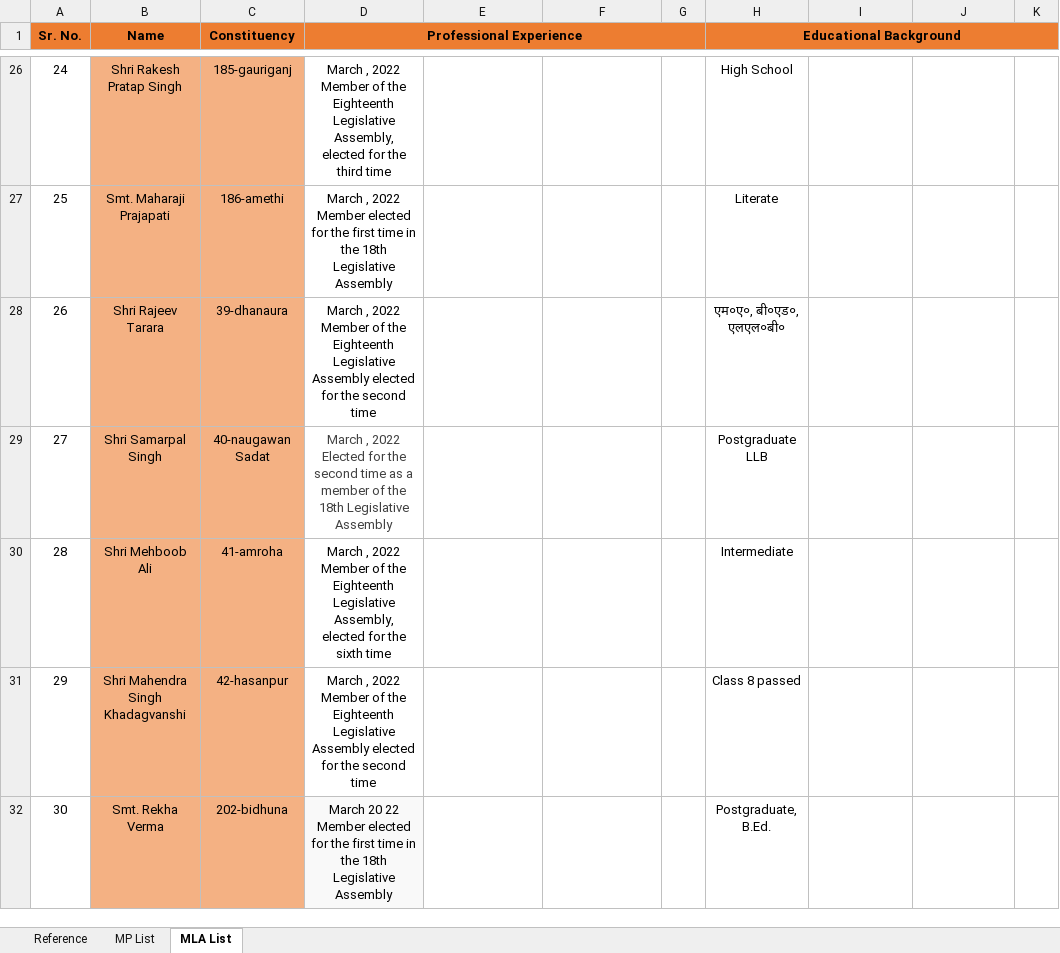
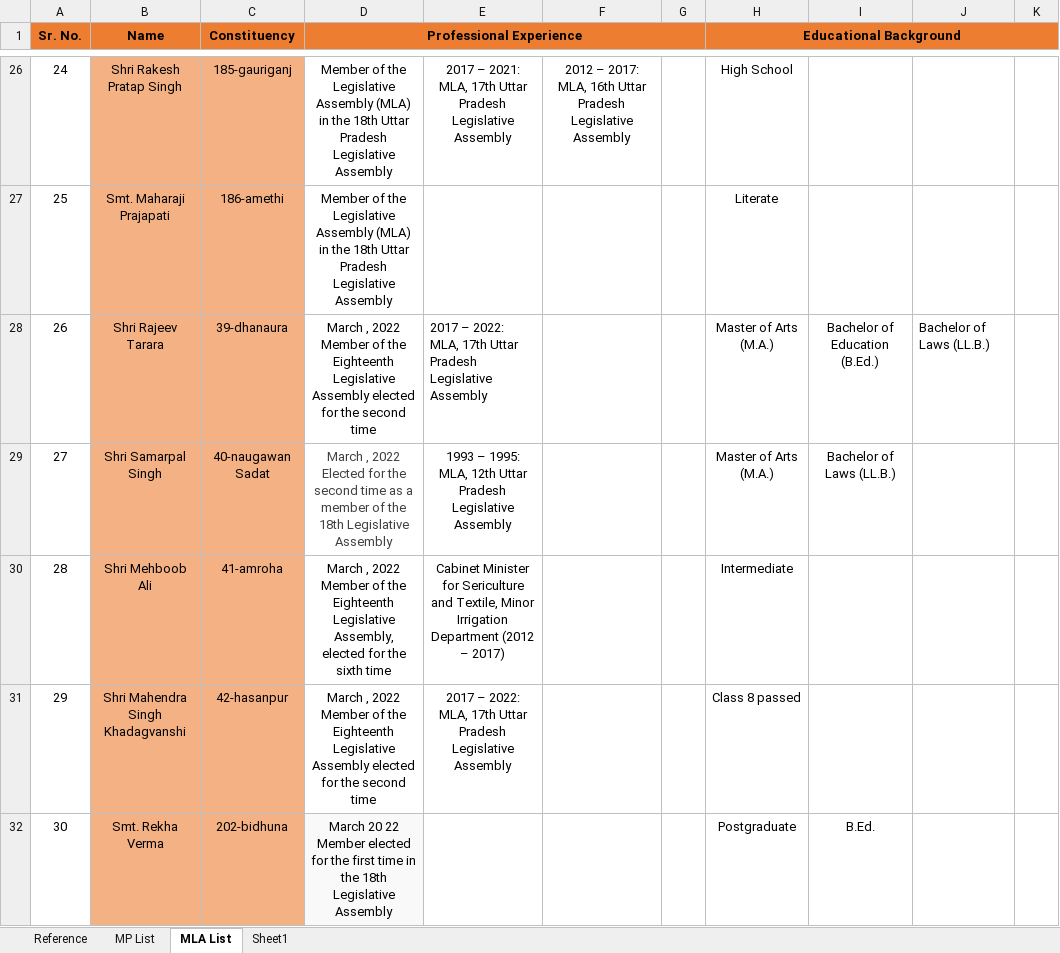
Before and after one commit to shivamk99623-eng/up-Gov, an Excel workbook: data/UP Government Member Data.xlsx, sheet MLA List, drawn as a sheet; only a part is shown, gaps mark what is left out; values as stored, in another font and other column widths than the file's, no borders; the diff covers the shown part only; the diff names each change by its address in the sheet, - before the commit and + after, or states it on an @@ line.

```diff
--- a/data/UP Government Member Data.xlsx (sheet MLA List)
+++ b/data/UP Government Member Data.xlsx (sheet MLA List)
+sheet tab: Sheet1
-D26 (Professional Experience): March , 2022 Member of the Eighteenth Legislative Assembly, elected for the third time
+D26 (Professional Experience): Member of the Legislative Assembly (MLA) in the 18th Uttar Pradesh Legislative Assembly
-E26: (empty)
+E26: 2017 – 2021: MLA, 17th Uttar Pradesh Legislative Assembly
-F26: (empty)
+F26: 2012 – 2017: MLA, 16th Uttar Pradesh Legislative Assembly
-D27 (Professional Experience): March , 2022 Member elected for the first time in the 18th Legislative Assembly
+D27 (Professional Experience): Member of the Legislative Assembly (MLA) in the 18th Uttar Pradesh Legislative Assembly
-E28: (empty)
+E28: 2017 – 2022: MLA, 17th Uttar Pradesh Legislative Assembly
-H28 (Educational Background): एम०ए०, बी०एड०, एलएल०बी०
+H28 (Educational Background): Master of Arts (M.A.)
-I28: (empty)
+I28: Bachelor of Education (B.Ed.)
-J28: (empty)
+J28: Bachelor of Laws (LL.B.)
-E29: (empty)
+E29: 1993 – 1995: MLA, 12th Uttar Pradesh Legislative Assembly
-H29 (Educational Background): Postgraduate LLB
+H29 (Educational Background): Master of Arts (M.A.)
-I29: (empty)
+I29: Bachelor of Laws (LL.B.)
-E30: (empty)
+E30: Cabinet Minister for Sericulture and Textile, Minor Irrigation Department (2012 – 2017)
-E31: (empty)
+E31: 2017 – 2022: MLA, 17th Uttar Pradesh Legislative Assembly
-H32 (Educational Background): Postgraduate, B.Ed.
+H32 (Educational Background): Postgraduate
-I32: (empty)
+I32: B.Ed.
```
Also changed, not shown: 618 edited cells, cell formats and merged cells elsewhere in this sheet, sheet MP List, 29 other files.
